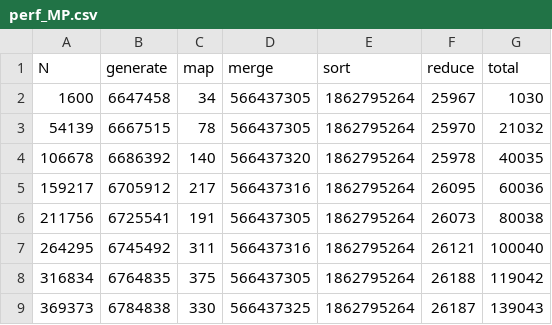
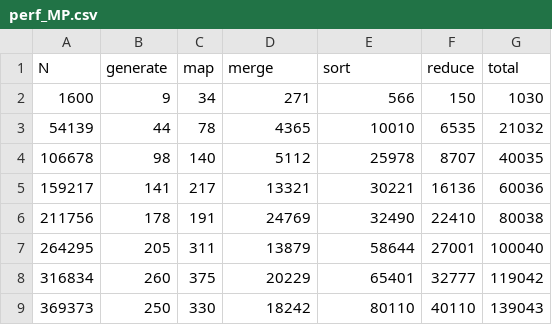
Before and after one commit to testpassword/Parallel-computing, a CSV file: lab5-12.03.23/docs/perf_MP.csv, drawn as a sheet; only a part is shown; the diff covers the shown part only.

```diff
--- a/lab5-12.03.23/docs/perf_MP.csv
+++ b/lab5-12.03.23/docs/perf_MP.csv
@@ -1,9 +1,9 @@
 N,generate,map,merge,sort,reduce,total
-1600,6647458,34,566437305,1862795264,25967,1030
-54139,6667515,78,566437305,1862795264,25970,21032
-106678,6686392,140,566437320,1862795264,25978,40035
-159217,6705912,217,566437316,1862795264,26095,60036
-211756,6725541,191,566437305,1862795264,26073,80038
-264295,6745492,311,566437316,1862795264,26121,100040
-316834,6764835,375,566437305,1862795264,26188,119042
-369373,6784838,330,566437325,1862795264,26187,139043
+1600,9,34,271,566,150,1030
+54139,44,78,4365,10010,6535,21032
+106678,98,140,5112,25978,8707,40035
+159217,141,217,13321,30221,16136,60036
+211756,178,191,24769,32490,22410,80038
+264295,205,311,13879,58644,27001,100040
+316834,260,375,20229,65401,32777,119042
+369373,250,330,18242,80110,40110,139043
```
Also changed, not shown: 13 edited cells elsewhere in this file, 10 other files.
